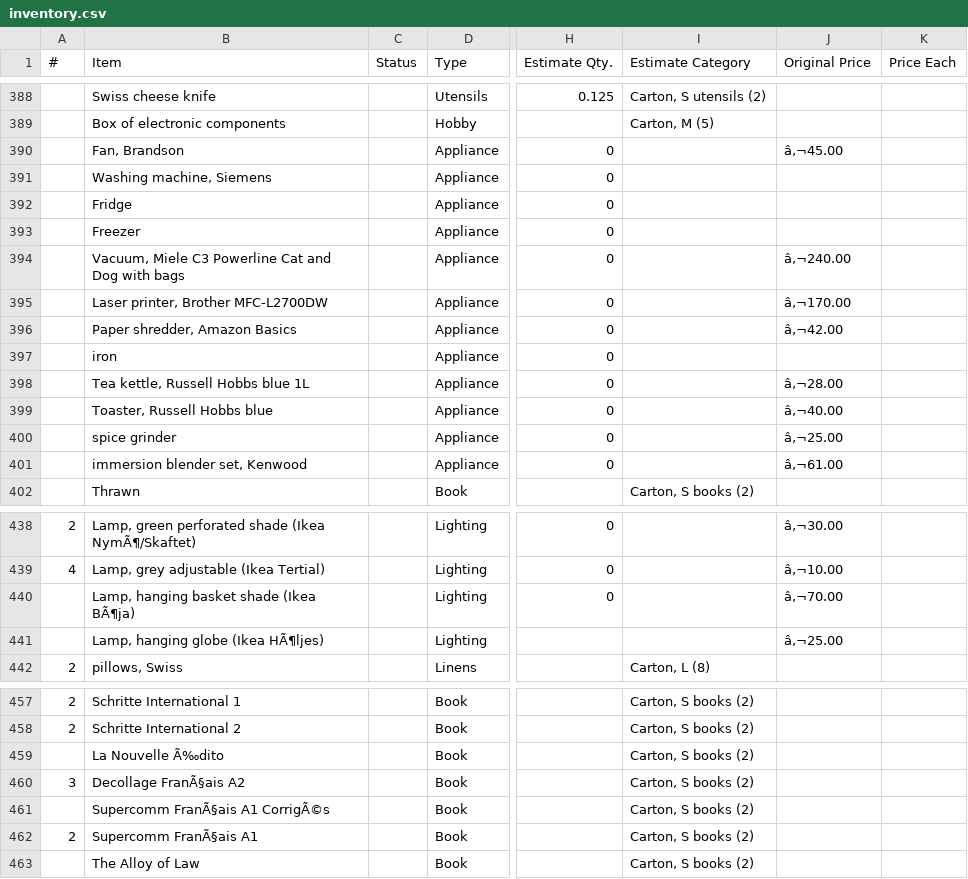
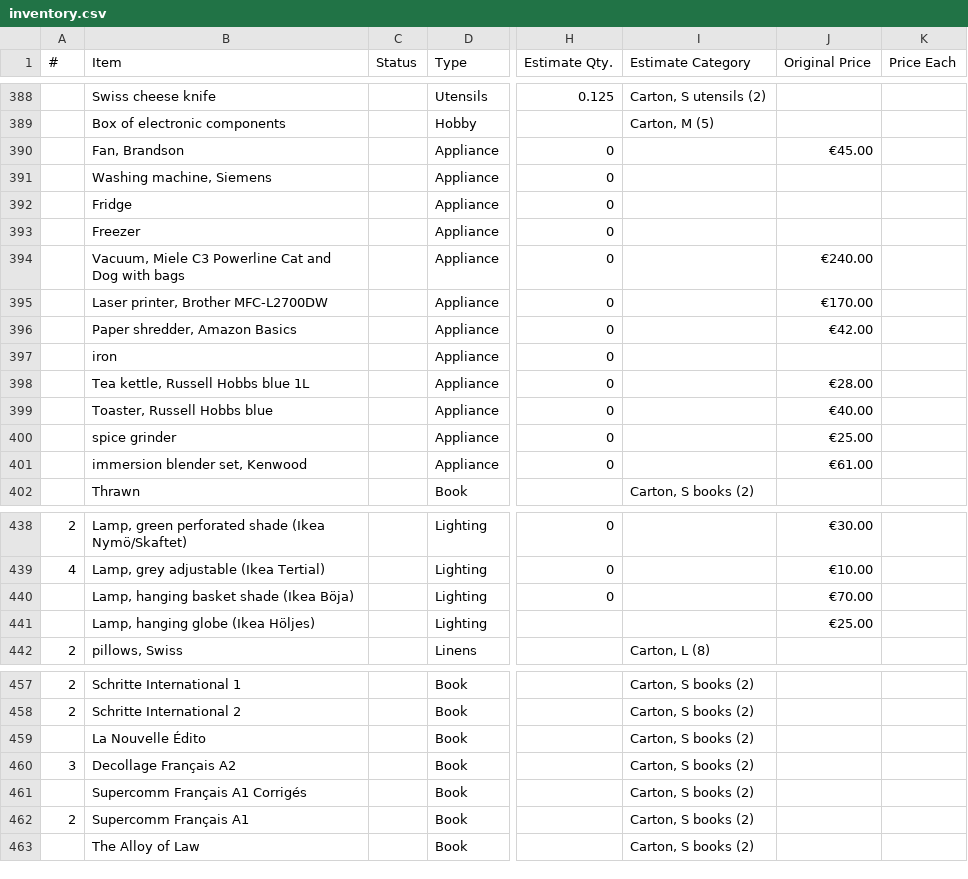
Before and after one commit to daslerpc/daslerpc.github.io, a CSV file: _sale/inventory.csv, drawn as a sheet; only a part is shown, gaps mark what is left out; the diff covers the shown part only; the diff names each change by its address in the sheet, - before the commit and + after, or states it on an @@ line.

```diff
--- a/_sale/inventory.csv
+++ b/_sale/inventory.csv
-J390 (Original Price): â‚¬45.00
+J390 (Original Price): €45.00
-J394 (Original Price): â‚¬240.00
+J394 (Original Price): €240.00
-J395 (Original Price): â‚¬170.00
+J395 (Original Price): €170.00
-J396 (Original Price): â‚¬42.00
+J396 (Original Price): €42.00
-J398 (Original Price): â‚¬28.00
+J398 (Original Price): €28.00
-J399 (Original Price): â‚¬40.00
+J399 (Original Price): €40.00
-J400 (Original Price): â‚¬25.00
+J400 (Original Price): €25.00
-J401 (Original Price): â‚¬61.00
+J401 (Original Price): €61.00
-B438 (Item): …shade (Ikea NymÃ¶/Skaftet)
+B438 (Item): …shade (Ikea Nymö/Skaftet)
-J438 (Original Price): â‚¬30.00
+J438 (Original Price): €30.00
-J439 (Original Price): â‚¬10.00
+J439 (Original Price): €10.00
-B440 (Item): Lamp, hanging basket shade (Ikea BÃ¶ja)
+B440 (Item): Lamp, hanging basket shade (Ikea Böja)
-J440 (Original Price): â‚¬70.00
+J440 (Original Price): €70.00
-B441 (Item): Lamp, hanging globe (Ikea HÃ¶ljes)
+B441 (Item): Lamp, hanging globe (Ikea Höljes)
-J441 (Original Price): â‚¬25.00
+J441 (Original Price): €25.00
-B459 (Item): La Nouvelle Ã‰dito
+B459 (Item): La Nouvelle Édito
-B460 (Item): Decollage FranÃ§ais A2
+B460 (Item): Decollage Français A2
-B461 (Item): Supercomm FranÃ§ais A1 CorrigÃ©s
+B461 (Item): Supercomm Français A1 Corrigés
-B462 (Item): Supercomm FranÃ§ais A1
+B462 (Item): Supercomm Français A1
```
Also changed, not shown: 28 edited cells elsewhere in this file, 18 other files.
